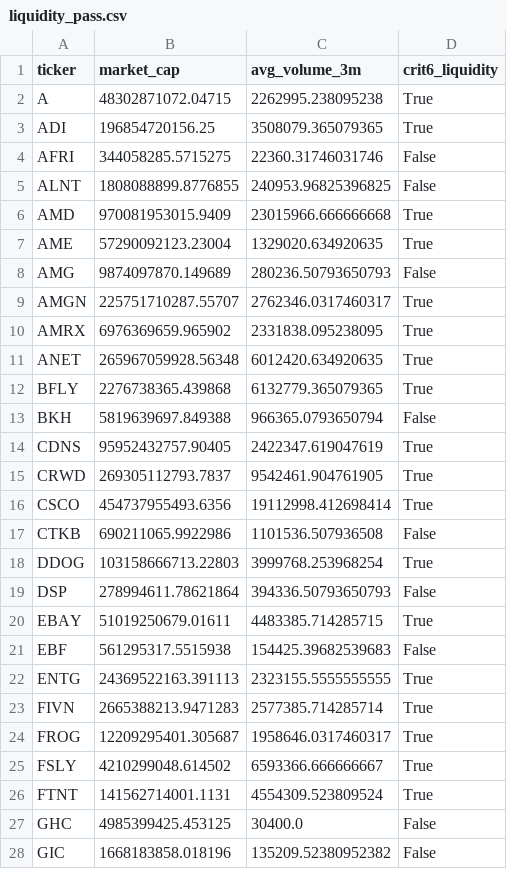
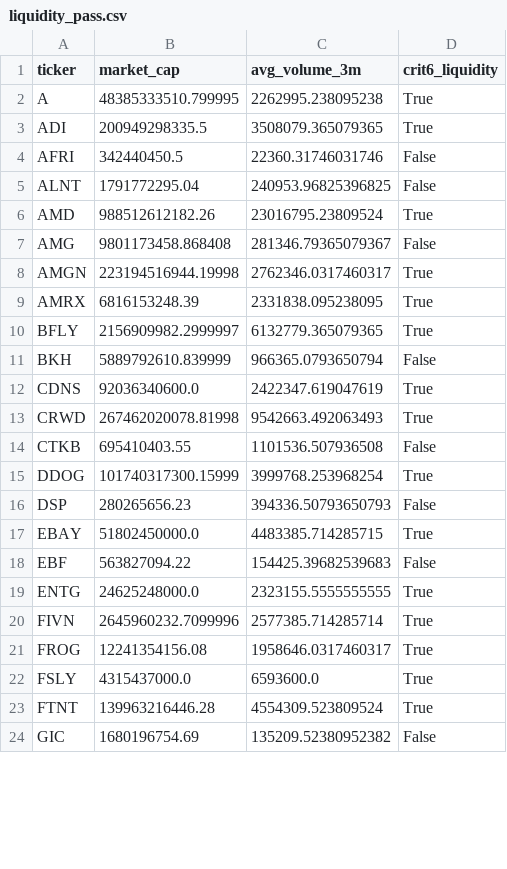
Before and after one commit to xxxtopher/MM-SW-Screener, a CSV file: output/liquidity_pass.csv, drawn as a sheet; only a part is shown; the diff covers the shown part only.

```diff
--- a/output/liquidity_pass.csv
+++ b/output/liquidity_pass.csv
@@ -1,28 +1,24 @@
 ticker,market_cap,avg_volume_3m,crit6_liquidity
-A,48302871072.04715,2262995.238095238,True
-ADI,196854720156.25,3508079.365079365,True
-AFRI,344058285.5715275,22360.31746031746,False
-ALNT,1808088899.8776855,240953.96825396825,False
-AMD,970081953015.9409,23015966.666666668,True
-AME,57290092123.23004,1329020.634920635,True
-AMG,9874097870.149689,280236.50793650793,False
-AMGN,225751710287.55707,2762346.0317460317,True
-AMRX,6976369659.965902,2331838.095238095,True
-ANET,265967059928.56348,6012420.634920635,True
-BFLY,2276738365.439868,6132779.365079365,True
-BKH,5819639697.849388,966365.0793650794,False
-CDNS,95952432757.90405,2422347.619047619,True
-CRWD,269305112793.7837,9542461.904761905,True
-CSCO,454737955493.6356,19112998.412698414,True
-CTKB,690211065.9922986,1101536.507936508,False
-DDOG,103158666713.22803,3999768.253968254,True
-DSP,278994611.78621864,394336.50793650793,False
-EBAY,51019250679.01611,4483385.714285715,True
-EBF,561295317.5515938,154425.39682539683,False
-ENTG,24369522163.391113,2323155.5555555555,True
-FIVN,2665388213.9471283,2577385.714285714,True
-FROG,12209295401.305687,1958646.0317460317,True
-FSLY,4210299048.614502,6593366.666666667,True
-FTNT,141562714001.1131,4554309.523809524,True
-GHC,4985399425.453125,30400.0,False
-GIC,1668183858.018196,135209.52380952382,False
+A,48385333510.799995,2262995.238095238,True
+ADI,200949298335.5,3508079.365079365,True
+AFRI,342440450.5,22360.31746031746,False
+ALNT,1791772295.04,240953.96825396825,False
+AMD,988512612182.26,23016795.23809524,True
+AMG,9801173458.868408,281346.79365079367,False
+AMGN,223194516944.19998,2762346.0317460317,True
+AMRX,6816153248.39,2331838.095238095,True
+BFLY,2156909982.2999997,6132779.365079365,True
+BKH,5889792610.839999,966365.0793650794,False
+CDNS,92036340600.0,2422347.619047619,True
+CRWD,267462020078.81998,9542663.492063493,True
+CTKB,695410403.55,1101536.507936508,False
+DDOG,101740317300.15999,3999768.253968254,True
+DSP,280265656.23,394336.50793650793,False
+EBAY,51802450000.0,4483385.714285715,True
+EBF,563827094.22,154425.39682539683,False
+ENTG,24625248000.0,2323155.5555555555,True
+FIVN,2645960232.7099996,2577385.714285714,True
+FROG,12241354156.08,1958646.0317460317,True
+FSLY,4315437000.0,6593600.0,True
+FTNT,139963216446.28,4554309.523809524,True
+GIC,1680196754.69,135209.52380952382,False
```
Also changed, not shown: 4 removed rows and 40 edited cells elsewhere in this file, output/vcp_pass.csv, 2 other files.
